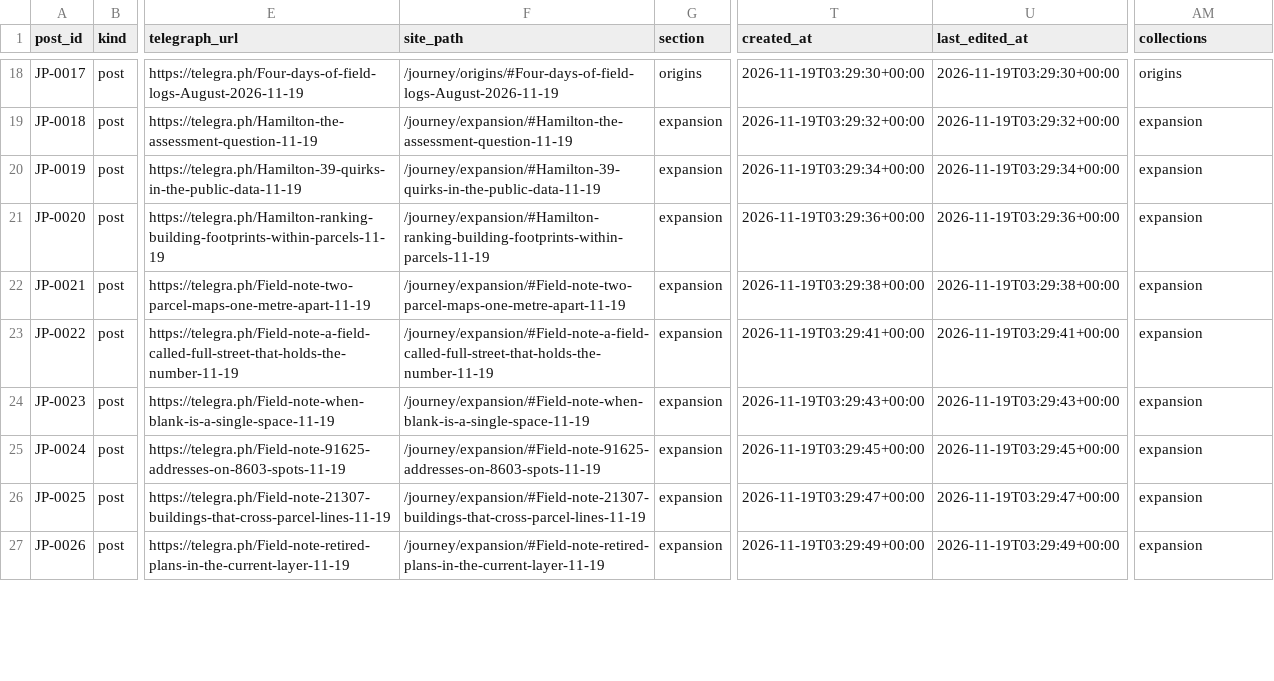
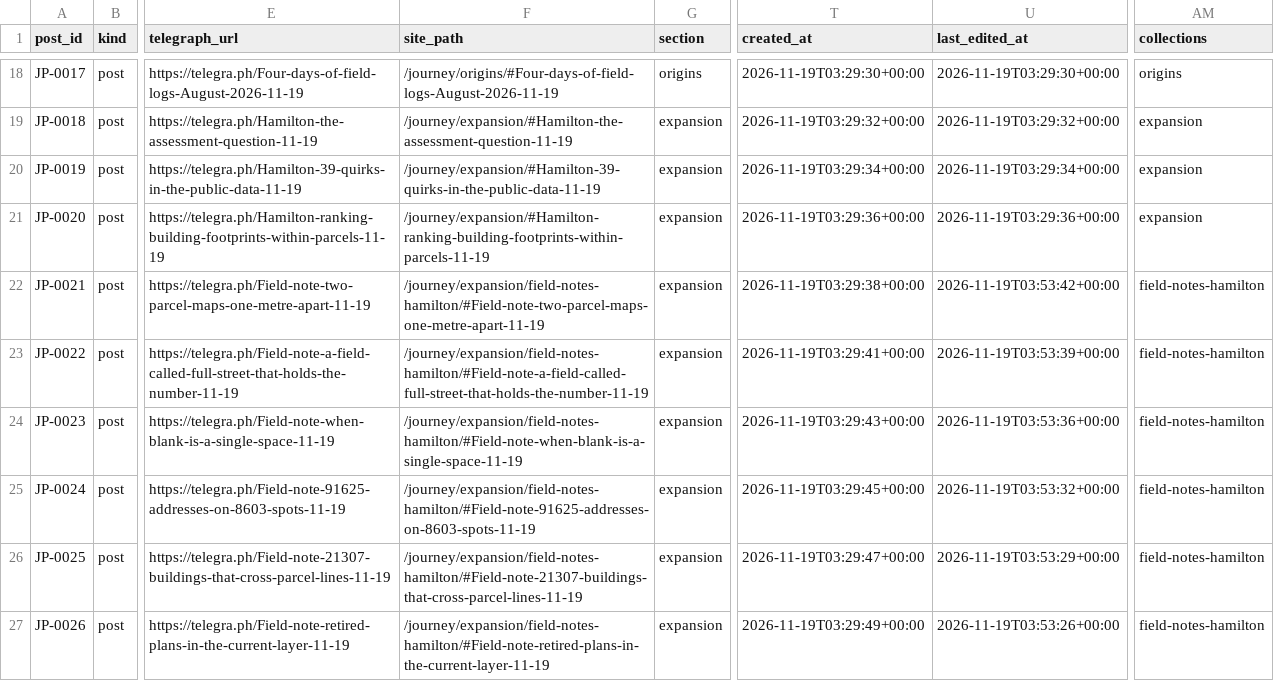
Before and after one commit to niagaraassembly/heavymap, a CSV file: journey/register.csv, drawn as a sheet; only a part is shown, gaps mark what is left out; the diff covers the shown part only; the diff names each change by its address in the sheet, - before the commit and + after, or states it on an @@ line.

```diff
--- a/journey/register.csv
+++ b/journey/register.csv
-F22 (site_path): /journey/expansion/#Field-note-two-parcel-maps-one-metre-apart-11-19
+F22 (site_path): /journey/expansion/field-notes-hamilton/#Field-note-two-parcel-maps-one-metre-apart-11-19
-U22 (last_edited_at): 2026-11-19T03:29:38+00:00
+U22 (last_edited_at): 2026-11-19T03:53:42+00:00
-AM22:AM27 (collections): expansion
+AM22:AM27 (collections): field-notes-hamilton
-F23 (site_path): /journey/expansion/#Field-note-a-field-called-full-street-that-holds-the-number-11-19
+F23 (site_path): /journey/expansion/field-notes-hamilton/#Field-note-a-field-called-full-street-that-holds-the-number-11-19
-U23 (last_edited_at): 2026-11-19T03:29:41+00:00
+U23 (last_edited_at): 2026-11-19T03:53:39+00:00
-F24 (site_path): /journey/expansion/#Field-note-when-blank-is-a-single-space-11-19
+F24 (site_path): /journey/expansion/field-notes-hamilton/#Field-note-when-blank-is-a-single-space-11-19
-U24 (last_edited_at): 2026-11-19T03:29:43+00:00
+U24 (last_edited_at): 2026-11-19T03:53:36+00:00
-F25 (site_path): /journey/expansion/#Field-note-91625-addresses-on-8603-spots-11-19
+F25 (site_path): /journey/expansion/field-notes-hamilton/#Field-note-91625-addresses-on-8603-spots-11-19
-U25 (last_edited_at): 2026-11-19T03:29:45+00:00
+U25 (last_edited_at): 2026-11-19T03:53:32+00:00
-F26 (site_path): /journey/expansion/#Field-note-21307-buildings-that-cross-parcel-lines-11-19
+F26 (site_path): /journey/expansion/field-notes-hamilton/#Field-note-21307-buildings-that-cross-parcel-lines-11-19
-U26 (last_edited_at): 2026-11-19T03:29:47+00:00
+U26 (last_edited_at): 2026-11-19T03:53:29+00:00
-F27 (site_path): /journey/expansion/#Field-note-retired-plans-in-the-current-layer-11-19
+F27 (site_path): /journey/expansion/field-notes-hamilton/#Field-note-retired-plans-in-the-current-layer-11-19
-U27 (last_edited_at): 2026-11-19T03:29:49+00:00
+U27 (last_edited_at): 2026-11-19T03:53:26+00:00
```
Also changed, not shown: 1 added row and 23 edited cells elsewhere in this file, 9 other files.
